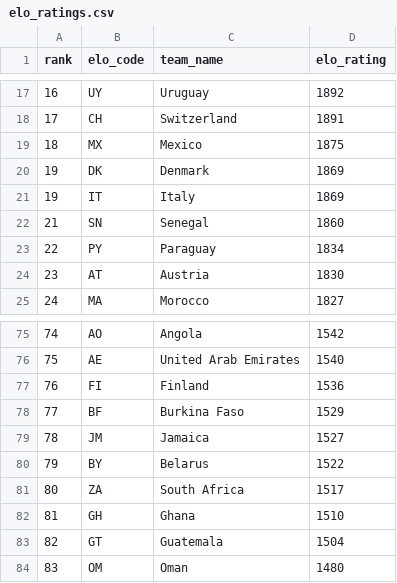
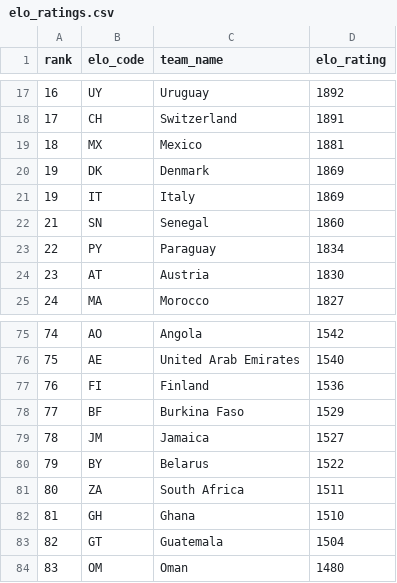
Before and after one commit to jamoji-ai/world-cup-predictor-pro, a CSV file: data/raw/elo_ratings.csv, drawn as a sheet; only a part is shown, gaps mark what is left out.

```diff
--- a/data/raw/elo_ratings.csv
+++ b/data/raw/elo_ratings.csv
@@ -18,3 +18,3 @@ rank,elo_code,team_name,elo_rating
 17,CH,Switzerland,1891
-18,MX,Mexico,1875
+18,MX,Mexico,1881
 19,DK,Denmark,1869
@@ -80,3 +80,3 @@ rank,elo_code,team_name,elo_rating
 79,BY,Belarus,1522
-80,ZA,South Africa,1517
+80,ZA,South Africa,1511
 81,GH,Ghana,1510
```
Also changed, not shown: data/processed/teams_master.csv, data/processed/wpi_scores.csv, 3 other files.
